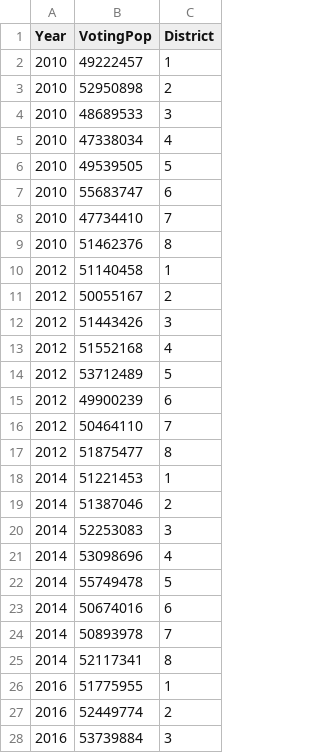
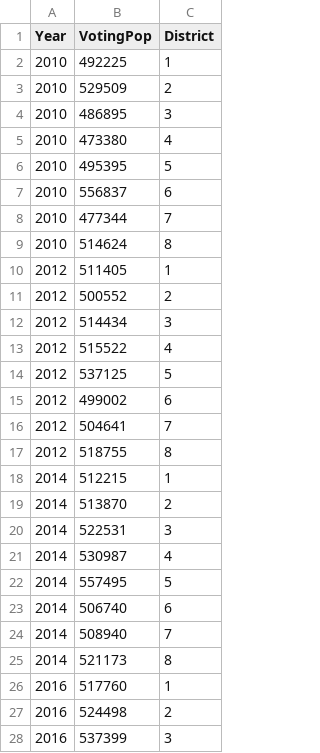
Before and after one commit to hssmikey/MinniMUDAC, a CSV file: PrecinctData/CongPopsLong.csv, drawn as a sheet; only a part is shown; the diff covers the shown part only.

```diff
--- a/PrecinctData/CongPopsLong.csv
+++ b/PrecinctData/CongPopsLong.csv
@@ -1,28 +1,28 @@
 Year,VotingPop,District
-2010,49222457,1
-2010,52950898,2
-2010,48689533,3
-2010,47338034,4
-2010,49539505,5
-2010,55683747,6
-2010,47734410,7
-2010,51462376,8
-2012,51140458,1
-2012,50055167,2
-2012,51443426,3
-2012,51552168,4
-2012,53712489,5
-2012,49900239,6
-2012,50464110,7
-2012,51875477,8
-2014,51221453,1
-2014,51387046,2
-2014,52253083,3
-2014,53098696,4
-2014,55749478,5
-2014,50674016,6
-2014,50893978,7
-2014,52117341,8
-2016,51775955,1
-2016,52449774,2
-2016,53739884,3
+2010,492225,1
+2010,529509,2
+2010,486895,3
+2010,473380,4
+2010,495395,5
+2010,556837,6
+2010,477344,7
+2010,514624,8
+2012,511405,1
+2012,500552,2
+2012,514434,3
+2012,515522,4
+2012,537125,5
+2012,499002,6
+2012,504641,7
+2012,518755,8
+2014,512215,1
+2014,513870,2
+2014,522531,3
+2014,530987,4
+2014,557495,5
+2014,506740,6
+2014,508940,7
+2014,521173,8
+2016,517760,1
+2016,524498,2
+2016,537399,3
```
Also changed, not shown: 5 edited cells elsewhere in this file, PrecinctData/CongPopsWide.csv, 3 other files.
